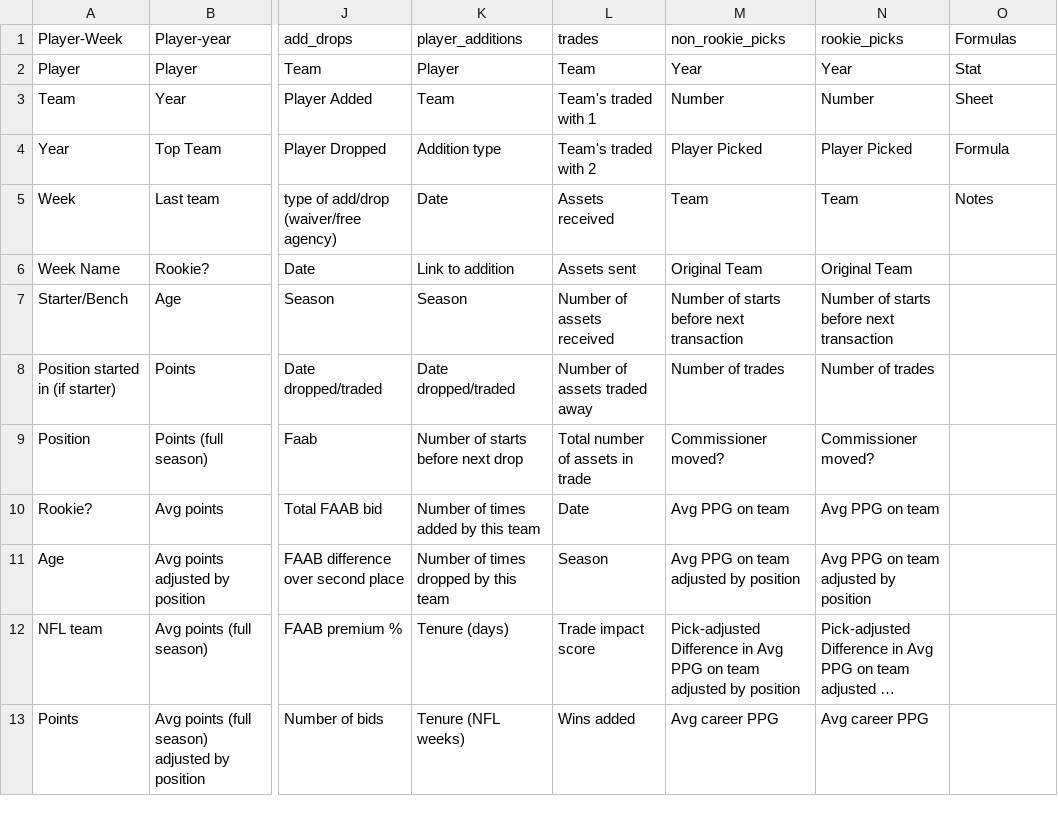
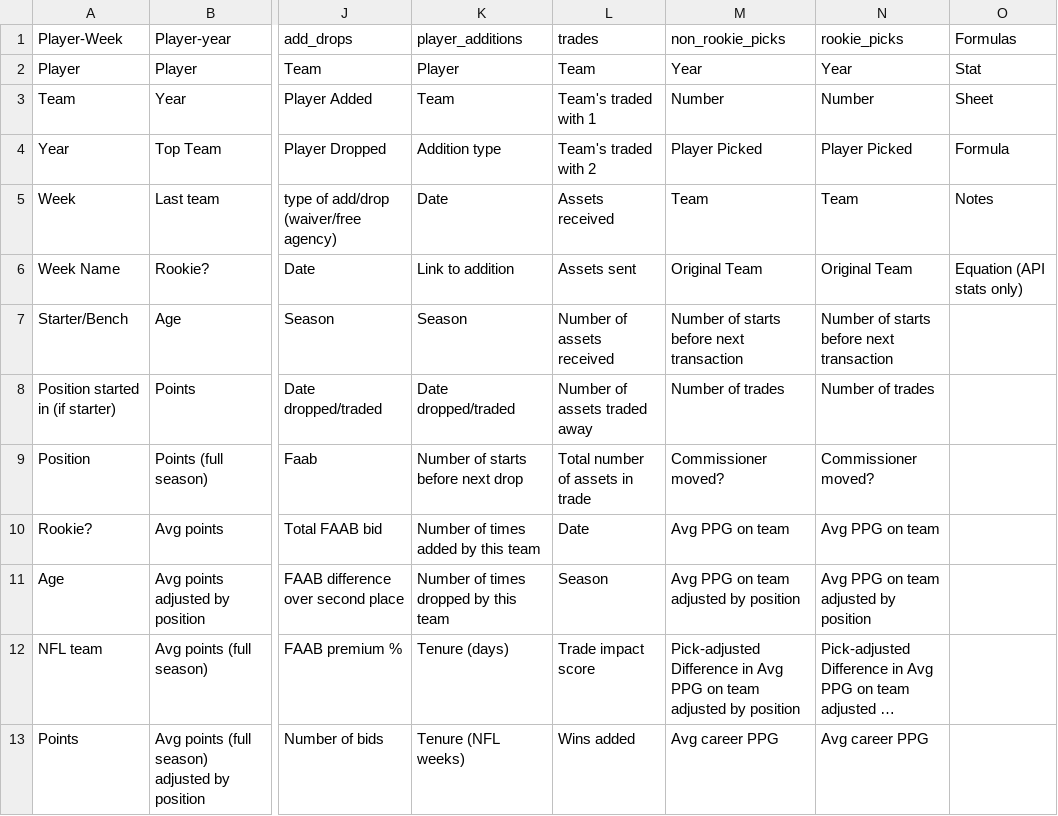
Before and after one commit to Oliverwkw/LOTG-Stats, a CSV file: plan/LOTG Plan - Sheet1.csv, drawn as a sheet; only a part is shown, gaps mark what is left out; long unchanged cells end in …; the diff names each change by its address in the sheet, - before the commit and + after, or states it on an @@ line.

```diff
--- a/plan/LOTG Plan - Sheet1.csv
+++ b/plan/LOTG Plan - Sheet1.csv
-O6 (Formulas): (empty)
+O6 (Formulas): Equation (API stats only)
```
Also changed, not shown: 5 other files.
